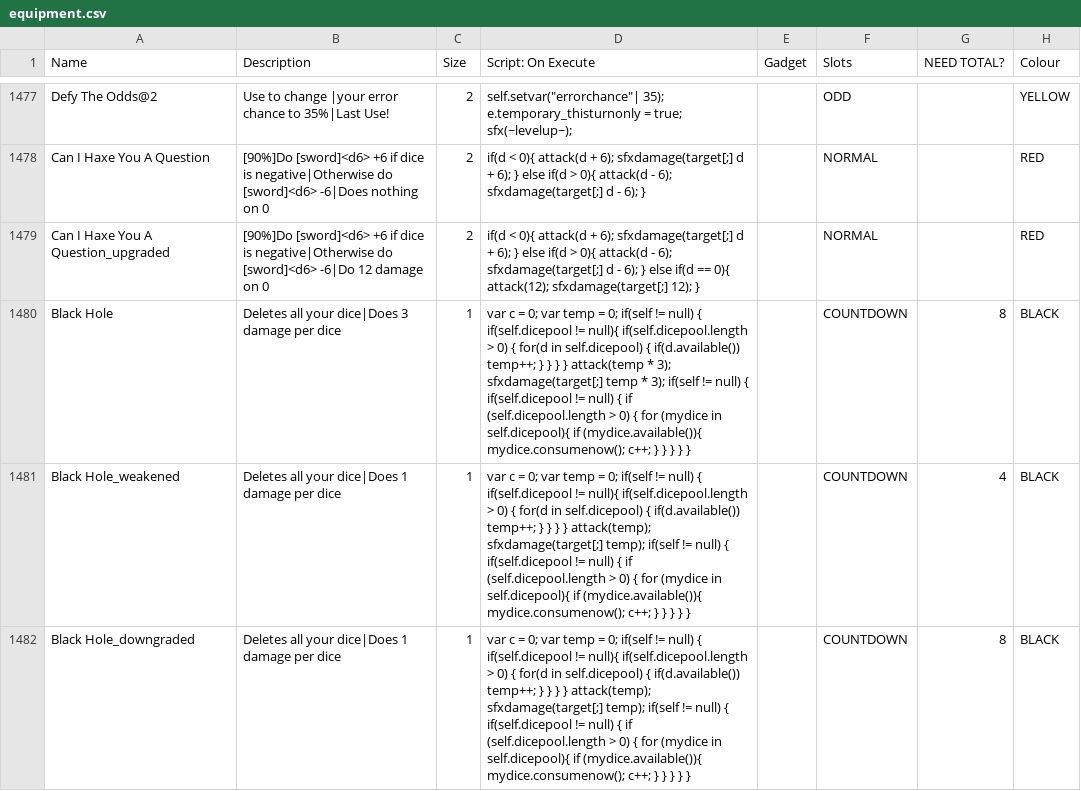
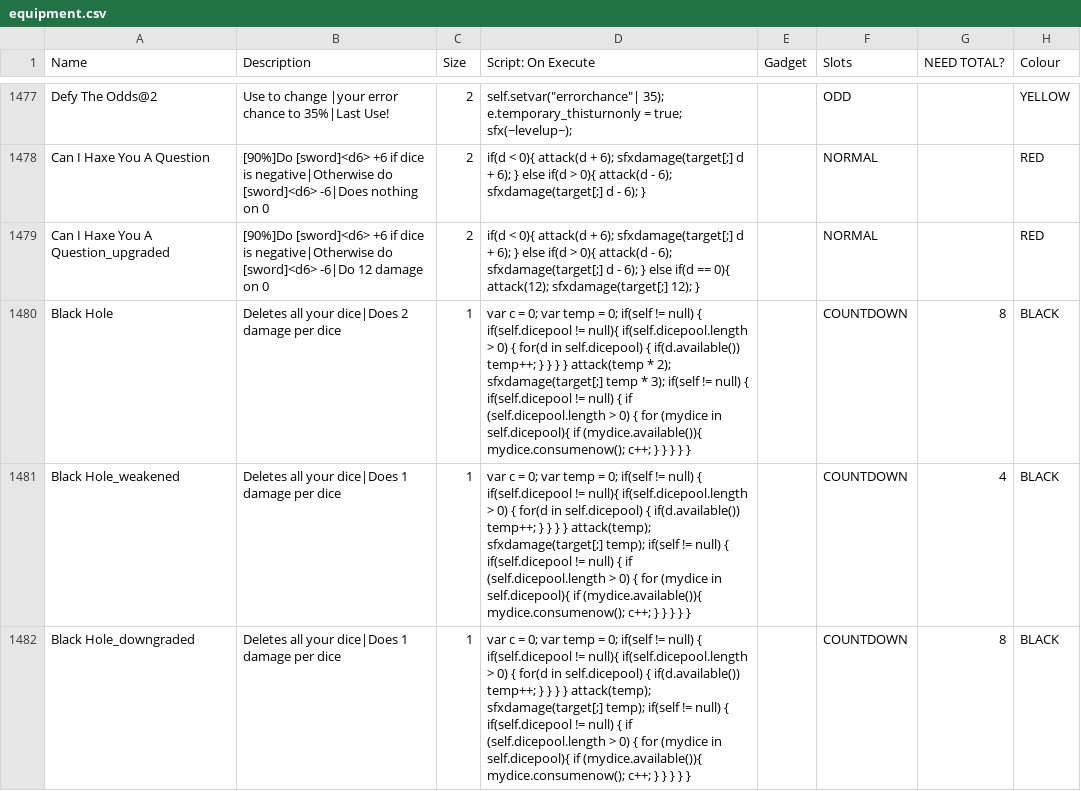
Before and after one commit to godisgoodmatt/christmasspecial, a CSV file: _append/data/text/equipment.csv, drawn as a sheet; only a part is shown, gaps mark what is left out; the diff names each change by its address in the sheet, - before the commit and + after, or states it on an @@ line.

Commit message:
nerf to black hole

```diff
--- a/_append/data/text/equipment.csv
+++ b/_append/data/text/equipment.csv
-B1480 (Description): Deletes all your dice|Does 3 damage per dice
+B1480 (Description): Deletes all your dice|Does 2 damage per dice
-D1480 (Script: On Execute): …attack(temp * 3); sfxdamage(target[;] temp…
+D1480 (Script: On Execute): …attack(temp * 2); sfxdamage(target[;] temp…
```
